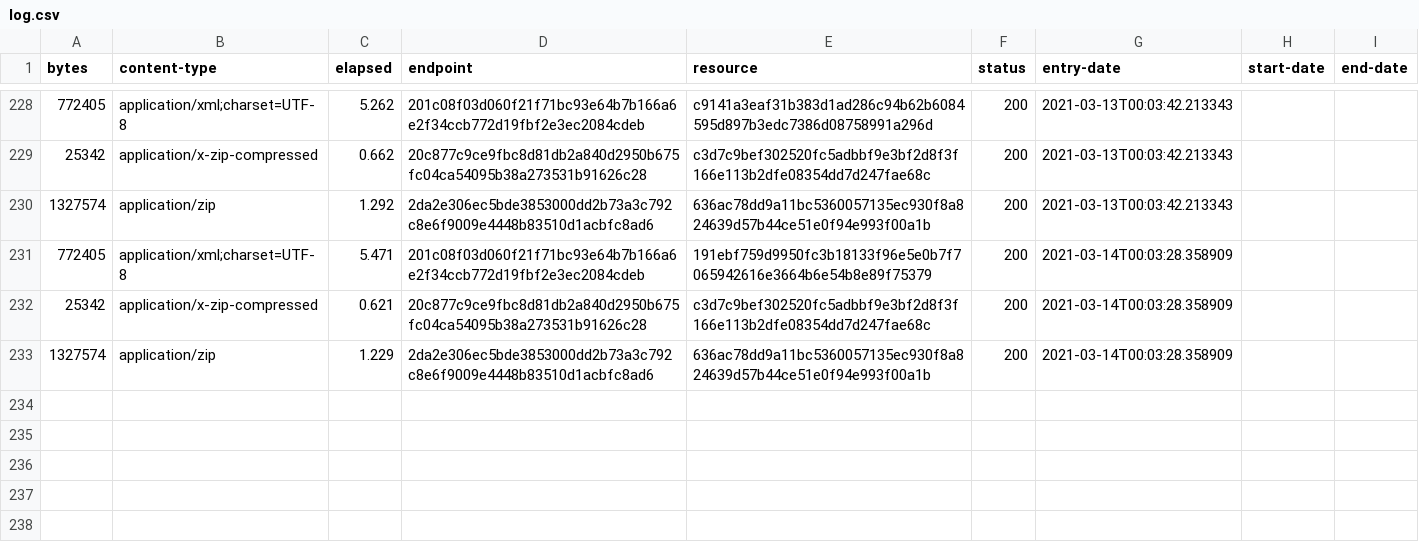
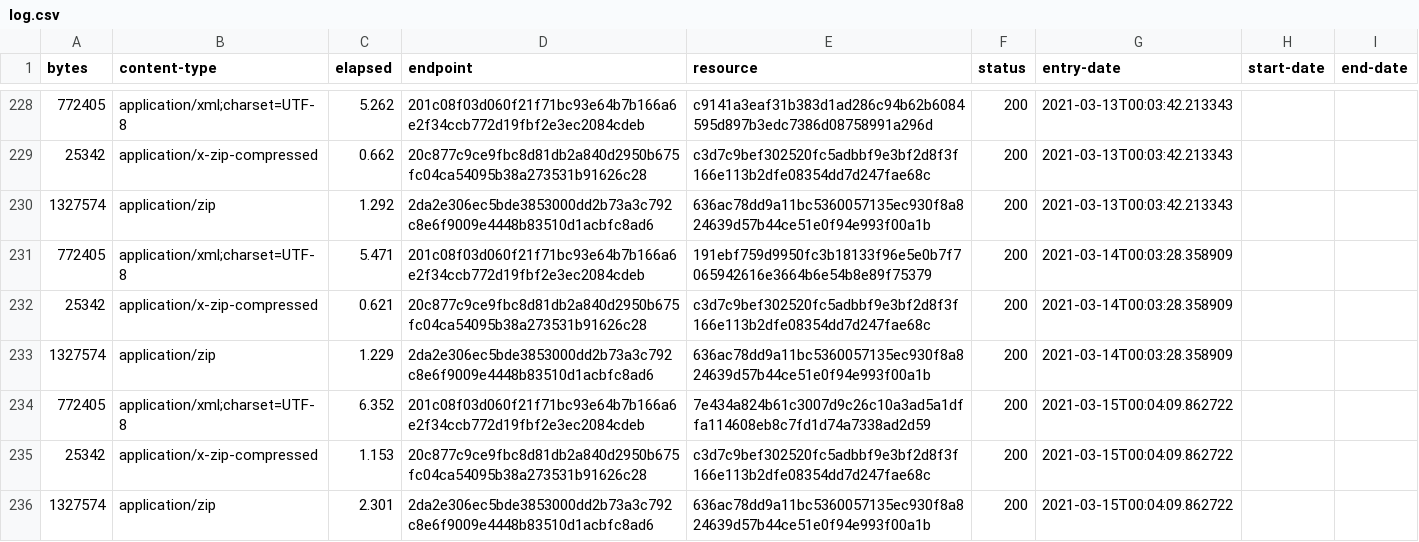
Before and after one commit to digital-land/brownfield-site-collection, a CSV file: collection/log.csv, drawn as a sheet; only a part is shown, gaps mark what is left out; the diff names each change by its address in the sheet, - before the commit and + after, or states it on an @@ line.

Commit message:
Collection 2021-03-15

```diff
--- a/collection/log.csv
+++ b/collection/log.csv
+row 234: 772405 | application/xml;charset=UTF-8 | 6.352 | 201c08f03d060f21f71bc93e64b7b166a6e2f34ccb772d19fbf2e3ec2084cdeb | 7e434a824b61c3007d9c26c10a3ad5a1dffa114608eb8c7fd1d74a7338ad2d59 | 200 | 2021-03-15T00:04:09.862722
+row 235: 25342 | application/x-zip-compressed | 1.153 | 20c877c9ce9fbc8d81db2a840d2950b675fc04ca54095b38a273531b91626c28 | c3d7c9bef302520fc5adbbf9e3bf2d8f3f166e113b2dfe08354dd7d247fae68c | 200 | 2021-03-15T00:04:09.862722
+row 236: 1327574 | application/zip | 2.301 | 2da2e306ec5bde3853000dd2b73a3c792c8e6f9009e4448b83510d1acbfc8ad6 | 636ac78dd9a11bc5360057135ec930f8a824639d57b44ce51e0f94e993f00a1b | 200 | 2021-03-15T00:04:09.862722
```
Also changed, not shown: collection/resource.csv, 1 other file.
